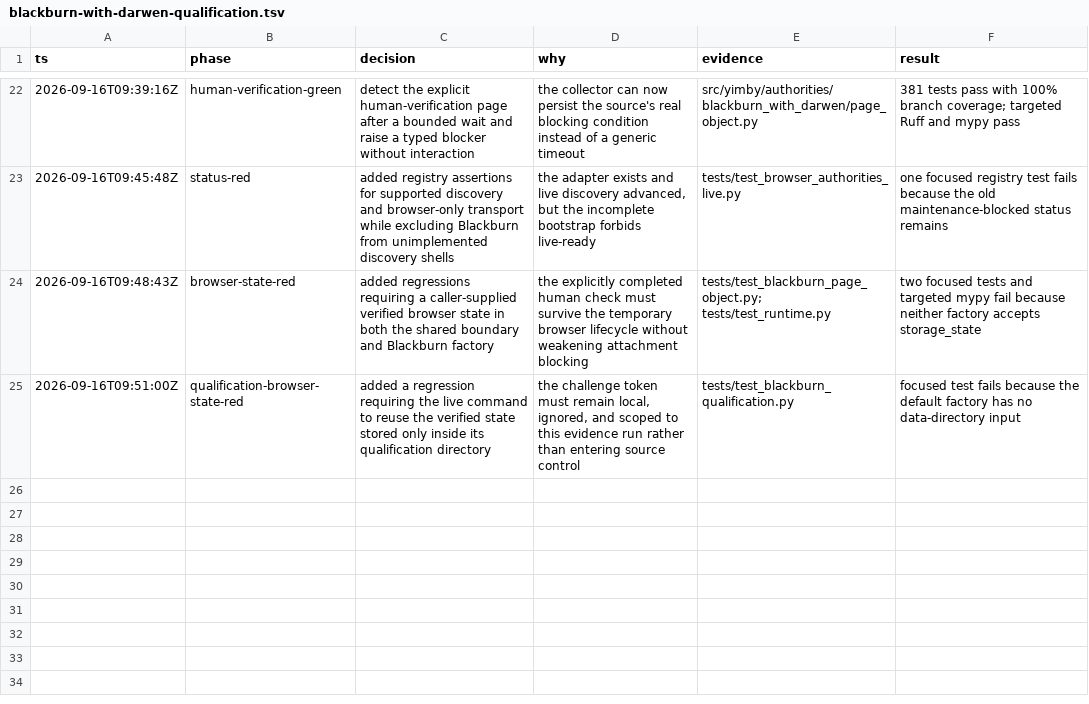
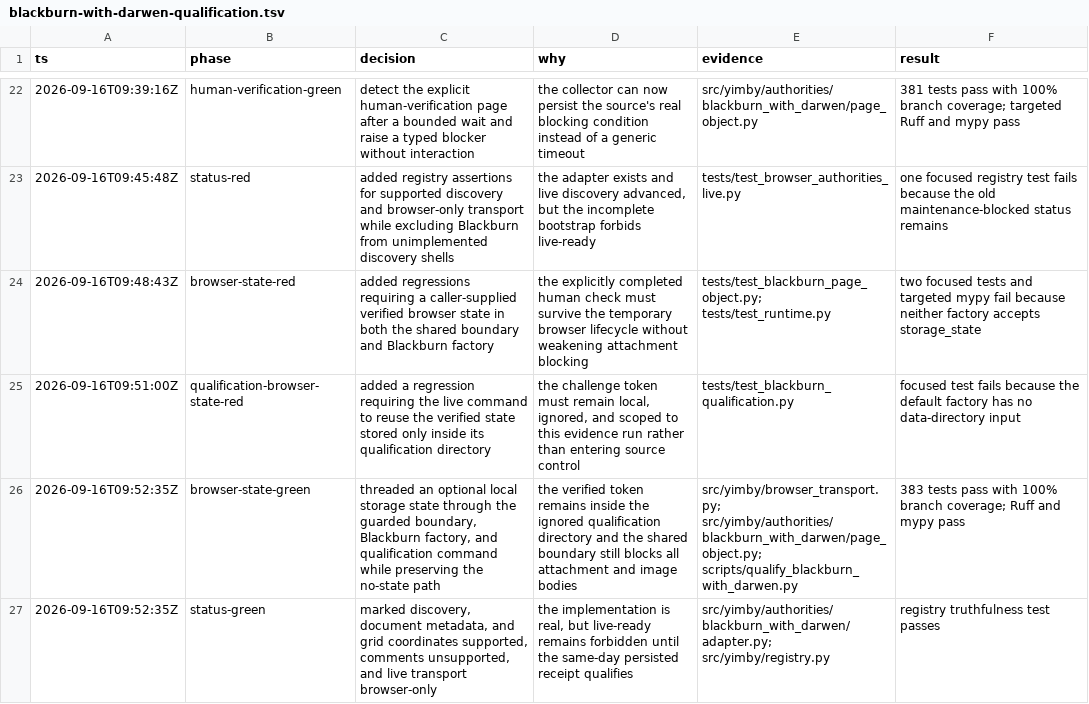
Before and after one commit to kstathou/uk-planning-applications, a TSV file: .audit/blackburn-with-darwen-qualification.tsv, drawn as a sheet; only a part is shown, gaps mark what is left out.

Commit message:
Support verified Blackburn browser state

```diff
--- a/.audit/blackburn-with-darwen-qualification.tsv
+++ b/.audit/blackburn-with-darwen-qualification.tsv
@@ -25 +25,3 @@ ts	phase	decision	why	evidence	result
 2026-09-16T09:51:00Z	qualification-browser-state-red	added a regression requiring the live command to reuse the verified state stored only inside its qualification directory	the challenge token must remain local, ignored, and scoped to this evidence run rather than entering source control	tests/test_blackburn_qualification.py	focused test fails because the default factory has no data-directory input
+2026-09-16T09:52:35Z	browser-state-green	threaded an optional local storage state through the guarded boundary, Blackburn factory, and qualification command while preserving the no-state path	the verified token remains inside the ignored qualification directory and the shared boundary still blocks all attachment and image bodies	src/yimby/browser_transport.py; src/yimby/authorities/blackburn_with_darwen/page_object.py; scripts/qualify_blackburn_with_darwen.py	383 tests pass with 100% branch coverage; Ruff and mypy pass
+2026-09-16T09:52:35Z	status-green	marked discovery, document metadata, and grid coordinates supported, comments unsupported, and live transport browser-only	the implementation is real, but live-ready remains forbidden until the same-day persisted receipt qualifies	src/yimby/authorities/blackburn_with_darwen/adapter.py; src/yimby/registry.py	registry truthfulness test passes
```
Also changed, not shown: 7 other files.
